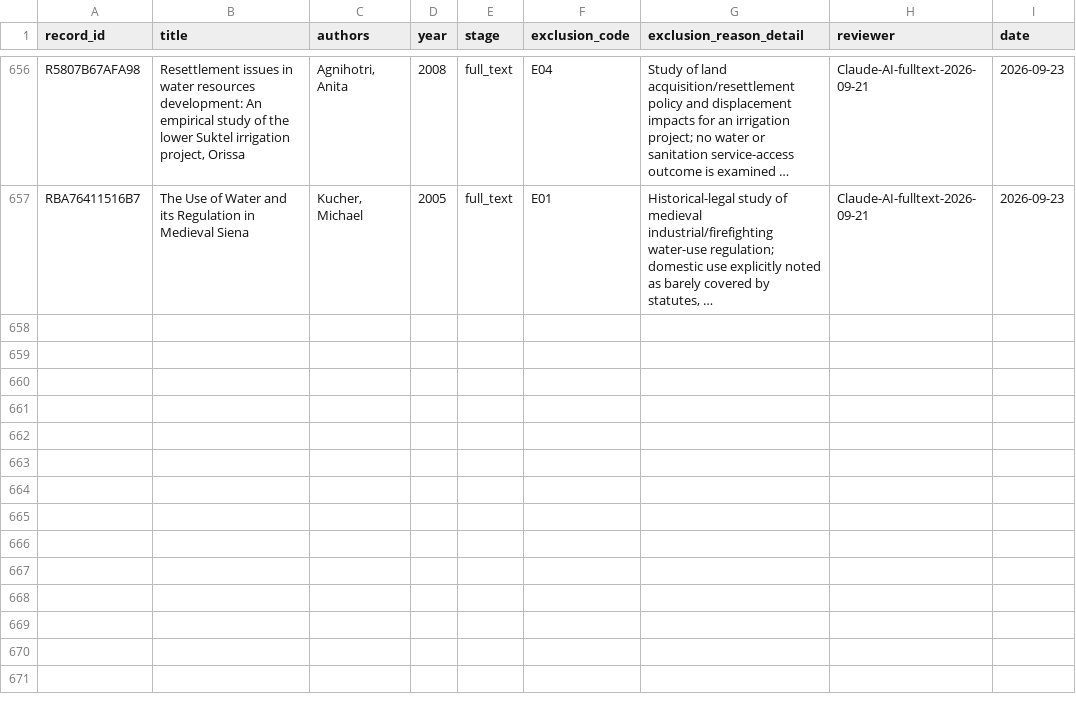
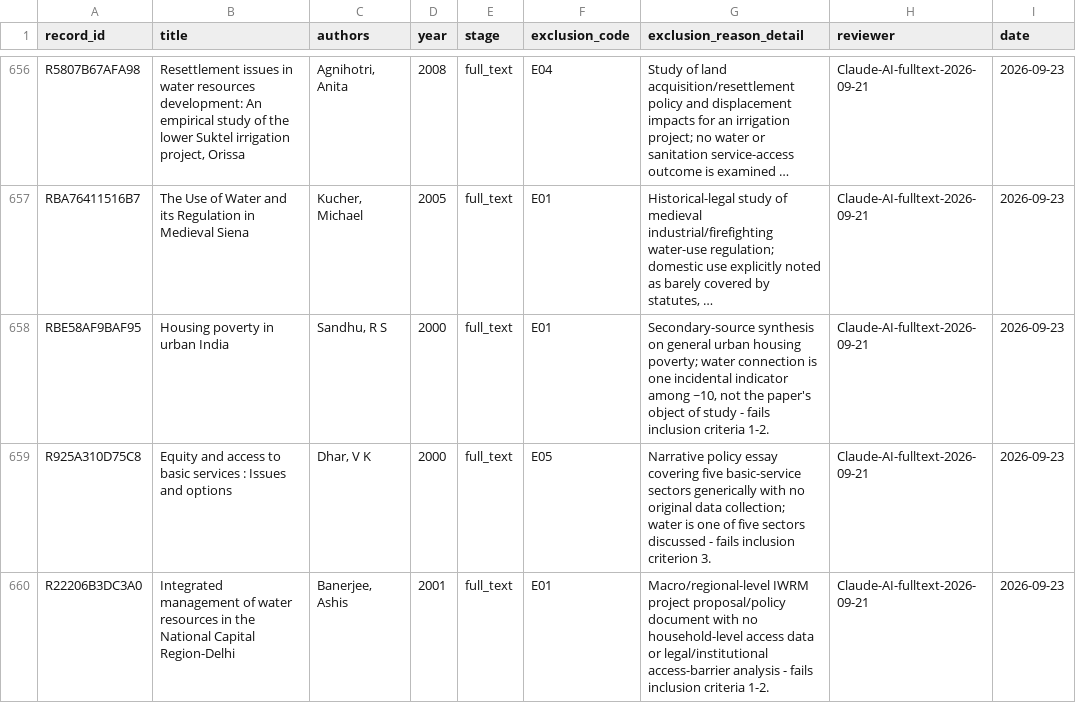
Before and after one commit to jrklaus8/water-law-dataset, a CSV file: legal-last-mile-systematic-review/02_screening/exclusion_log/exclusion_log.csv, drawn as a sheet; only a part is shown, gaps mark what is left out; long unchanged cells end in …; the diff names each change by its address in the sheet, - before the commit and + after, or states it on an @@ line.

```diff
--- a/legal-last-mile-systematic-review/02_screening/exclusion_log/exclusion_log.csv
+++ b/legal-last-mile-systematic-review/02_screening/exclusion_log/exclusion_log.csv
+row 658: RBE58AF9BAF95 | Housing poverty in urban India | Sandhu, R S | 2000 | full_text | E01 | Secondary-source synthesis on general urban housing poverty; water connection is one incidental indicator among ~10, not the paper's object of study - fails inclusion criteria 1-2. | Claude-AI-fulltext-2026-09-21 | 2026-09-23
+row 659: R925A310D75C8 | Equity and access to basic services : Issues and options | Dhar, V K | 2000 | full_text | E05 | Narrative policy essay covering five basic-service sectors generically with no original data collection; water is one of five sectors discussed - fails inclusion criterion 3. | Claude-AI-fulltext-2026-09-21 | 2026-09-23
+row 660: R22206B3DC3A0 | Integrated management of water resources in the National Capital Region-Delhi | Banerjee, Ashis | 2001 | full_text | E01 | Macro/regional-level IWRM project proposal/policy document with no household-level access data or legal/institutional access-barrier analysis - fails inclusion criteria 1-2. | Claude-AI-fulltext-2026-09-21 | 2026-09-23
```
Also changed, not shown: legal-last-mile-systematic-review/02_screening/full_text/full_text_retrieval_queue.csv, legal-last-mile-systematic-review/05_analysis/descriptive/evidence_map.csv, 7 other files.
